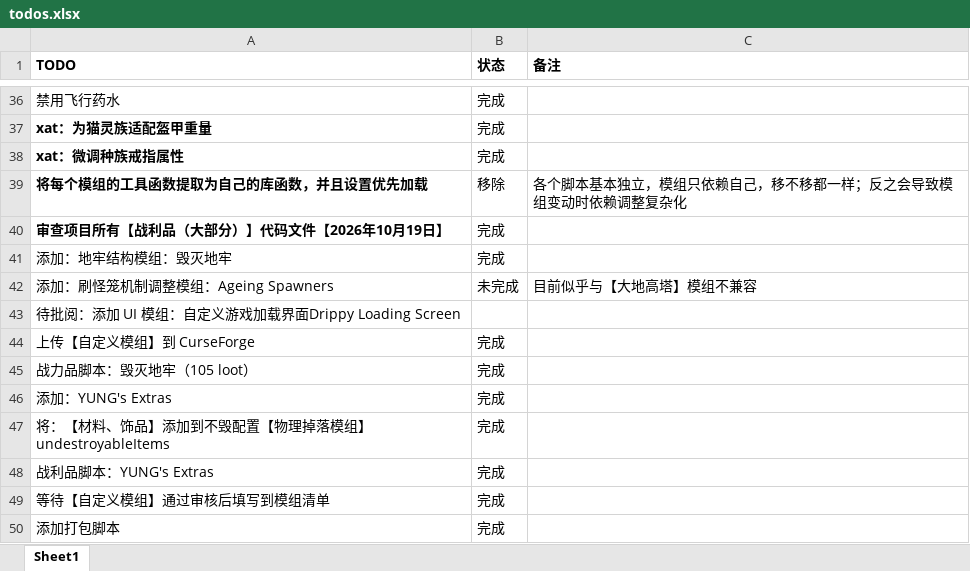
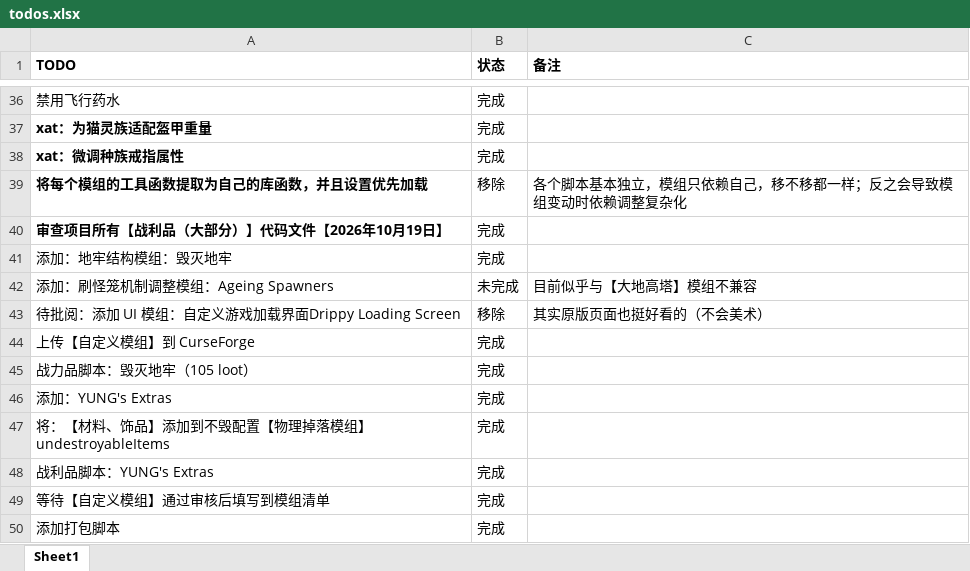
Before and after one commit to thisNames/TinkersPower-ModPack, an Excel workbook: .manifest/todos.xlsx, sheet Sheet1, drawn as a sheet; only a part is shown, gaps mark what is left out; values as stored, in another font and other column widths than the file's, no borders; the diff names each change by its address in the sheet, - before the commit and + after, or states it on an @@ line.

```diff
--- a/.manifest/todos.xlsx (sheet Sheet1)
+++ b/.manifest/todos.xlsx (sheet Sheet1)
-B43 (状态): (empty)
+B43 (状态): 移除
-C43 (备注): (empty)
+C43 (备注): 其实原版页面也挺好看的（不会美术）
```
Also changed, not shown: 3 other files.
